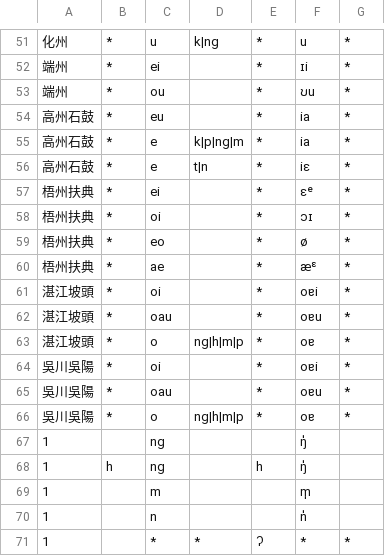
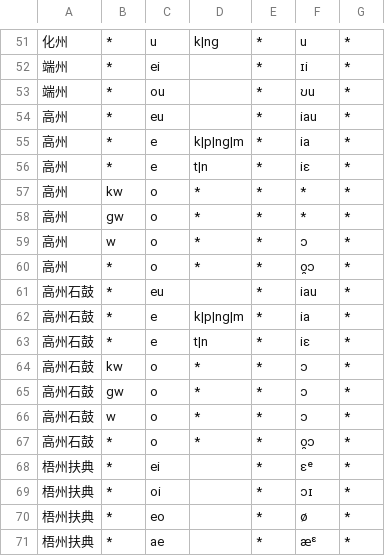
Before and after one commit to EcRal5t/ProcessCharaSheet, a CSV file: rules.csv, drawn as a sheet; only a part is shown, gaps mark what is left out; the shorter side is filled out with more unchanged rows.

```diff
--- a/rules.csv
+++ b/rules.csv
@@ -53,5 +53,16 @@
 端州,*,ou,,*,ʊu,*
-高州石鼓,*,eu,,*,ia,*
+高州,*,eu,,*,iau,*
+高州,*,e,k|p|ng|m,*,ia,*
+高州,*,e,t|n,*,iɛ,*
+高州,kw,o,*,*,*,*
+高州,gw,o,*,*,*,*
+高州,w,o,*,*,ɔ,*
+高州,*,o,*,*,o̯ɔ,*
+高州石鼓,*,eu,,*,iau,*
 高州石鼓,*,e,k|p|ng|m,*,ia,*
 高州石鼓,*,e,t|n,*,iɛ,*
+高州石鼓,kw,o,*,*,ɔ,*
+高州石鼓,gw,o,*,*,ɔ,*
+高州石鼓,w,o,*,*,ɔ,*
+高州石鼓,*,o,*,*,o̯ɔ,*
 梧州扶典,*,ei,,*,ɛᵉ,*
```
Also changed, not shown: 3 other files.
